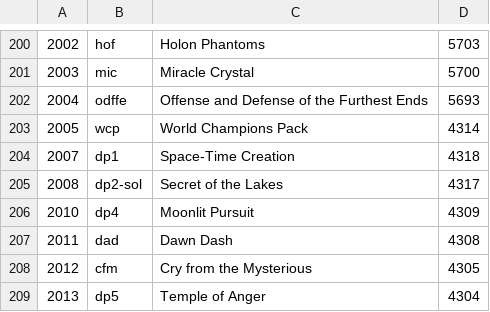
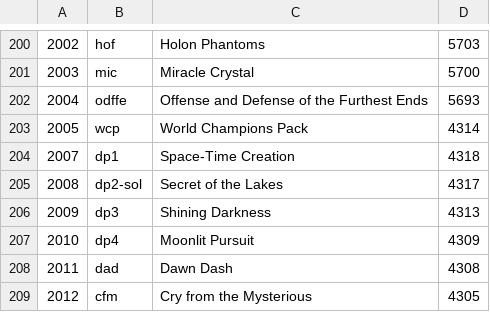
Before and after one commit to RobertoBiggi/BB-Pokecollector, a TSV file: core/src/main/resources/com/robertobiggi/cardcollection/core/cardmarket/cardmarket-expansions.tsv, drawn as a sheet; only a part is shown, gaps mark what is left out; the shorter side is filled out with more unchanged rows; the diff names each change by its address in the sheet, - before the commit and + after, or states it on an @@ line.

```diff
--- a/core/src/main/resources/com/robertobiggi/cardcollection/core/cardmarket/cardmarket-expansions.tsv
+++ b/core/src/main/resources/com/robertobiggi/cardcollection/core/cardmarket/cardmarket-expansions.tsv
+row 206: 2009 | dp3 | Shining Darkness | 4313
```
